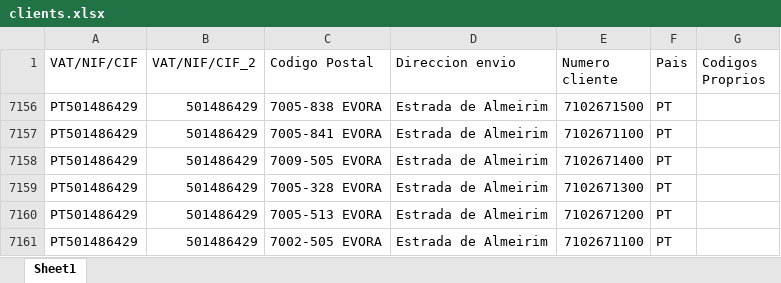
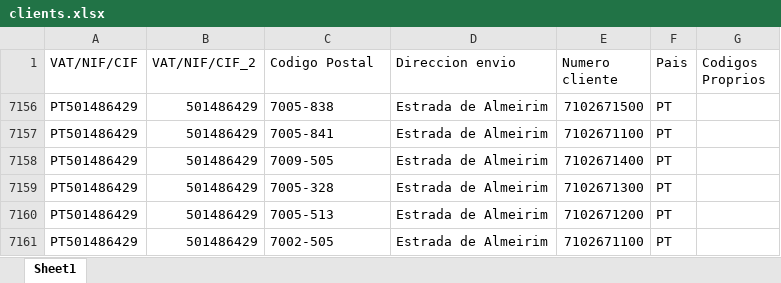
Before and after one commit to Lucian1982/PDF_Pedidos_IA, an Excel workbook: data/clients.xlsx, sheet Sheet1, drawn as a sheet; values as stored, in another font and other column widths than the file's, no borders; the diff names each change by its address in the sheet, - before the commit and + after, or states it on an @@ line.

Commit message:
Add files via upload

```diff
--- a/data/clients.xlsx (sheet Sheet1)
+++ b/data/clients.xlsx (sheet Sheet1)
-C7156 (Codigo Postal): 7005-838 EVORA
+C7156 (Codigo Postal): 7005-838
-C7157 (Codigo Postal): 7005-841 EVORA
+C7157 (Codigo Postal): 7005-841
-C7158 (Codigo Postal): 7009-505 EVORA
+C7158 (Codigo Postal): 7009-505
-C7159 (Codigo Postal): 7005-328 EVORA
+C7159 (Codigo Postal): 7005-328
-C7160 (Codigo Postal): 7005-513 EVORA
+C7160 (Codigo Postal): 7005-513
-C7161 (Codigo Postal): 7002-505 EVORA
+C7161 (Codigo Postal): 7002-505
```
